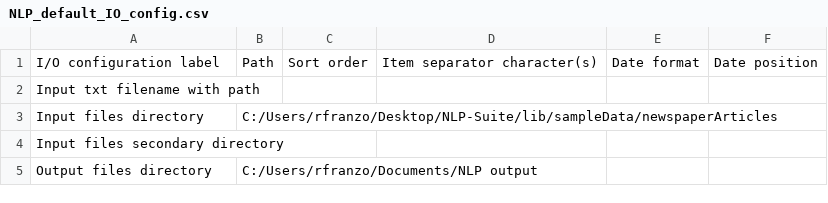
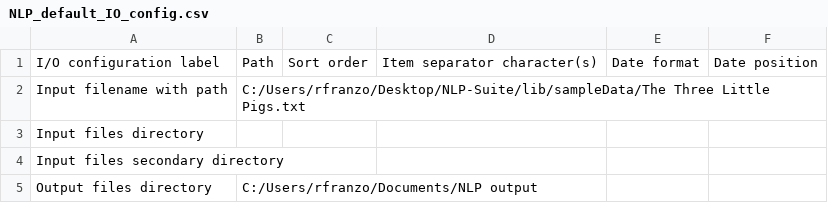
Before and after one commit to NLP-Suite/NLP-Suite, a CSV file: config/NLP_default_IO_config.csv, drawn as a sheet.

```diff
--- a/config/NLP_default_IO_config.csv
+++ b/config/NLP_default_IO_config.csv
@@ -1,4 +1,4 @@
 I/O configuration label,Path,Sort order,Item separator character(s),Date format,Date position
-Input txt filename with path,,,,,
-Input files directory,C:/Users/rfranzo/Desktop/NLP-Suite/lib/sampleData/newspaperArticles,,,,
+Input filename with path,C:/Users/rfranzo/Desktop/NLP-Suite/lib/sampleData/The Three Little Pigs.txt,,,,
+Input files directory,,,,,
 Input files secondary directory,,,,,
```
Also changed, not shown: config/NLP_setup_external_software_config.csv, reminders/reminders.csv, 46 other files.
